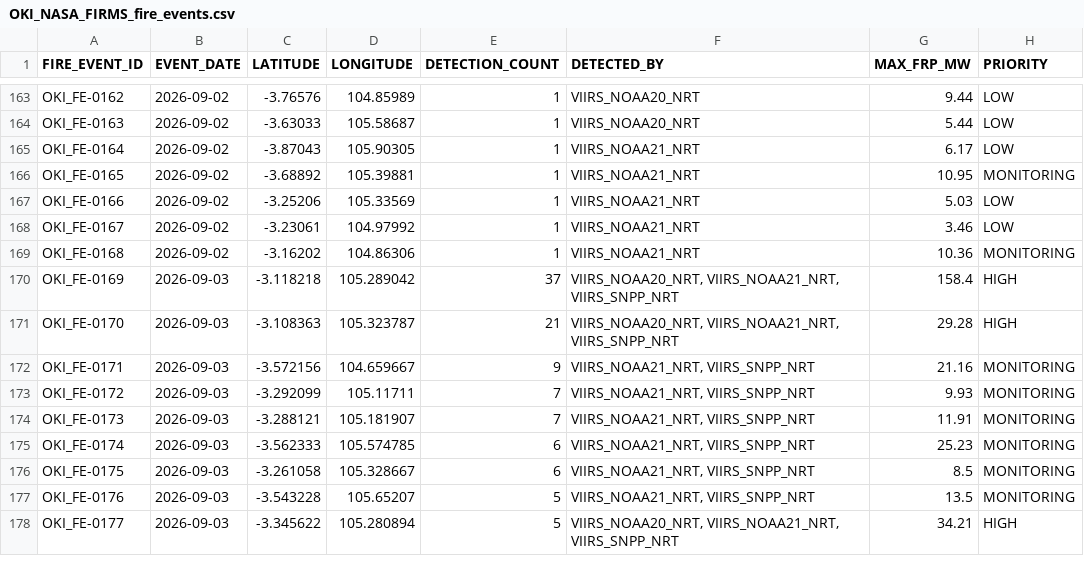
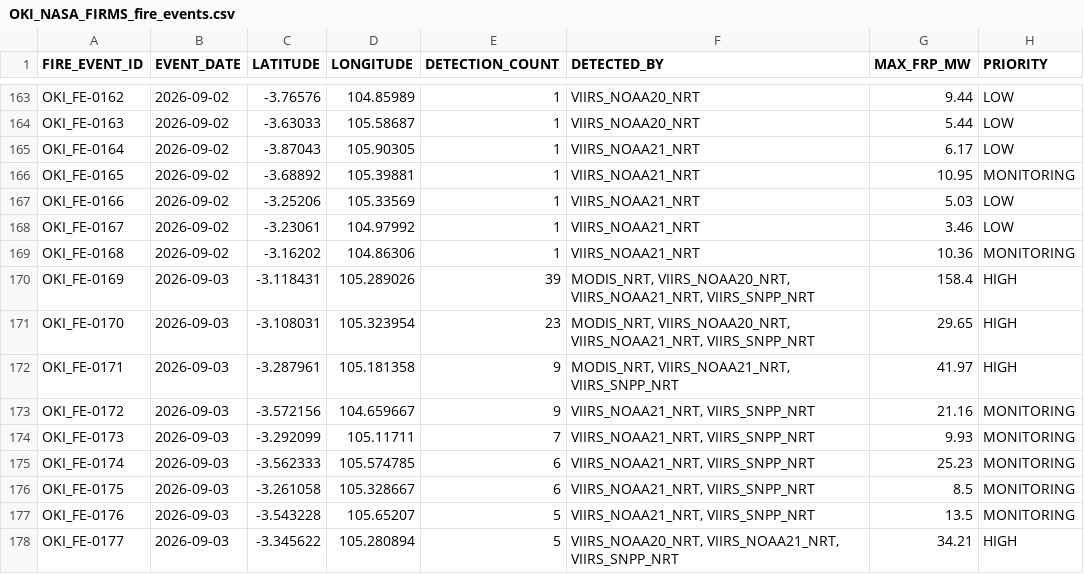
Before and after one commit to Indrmlnaa/Fire_Monitoring, a CSV file: data/v2/processed/OKI_NASA_FIRMS_fire_events.csv, drawn as a sheet; only a part is shown, gaps mark what is left out.

```diff
--- a/data/v2/processed/OKI_NASA_FIRMS_fire_events.csv
+++ b/data/v2/processed/OKI_NASA_FIRMS_fire_events.csv
@@ -169,7 +169,7 @@ OKI_FE-0167,2026-09-02,-3.23061,104.97992,1,VIIRS_NOAA21_NRT,3.46,LOW
 OKI_FE-0168,2026-09-02,-3.16202,104.86306,1,VIIRS_NOAA21_NRT,10.36,MONITORING
-OKI_FE-0169,2026-09-03,-3.118218,105.289042,37,"VIIRS_NOAA20_NRT, VIIRS_NOAA21_NRT, VIIRS_SNPP_NRT",158.4,HIGH
-OKI_FE-0170,2026-09-03,-3.108363,105.323787,21,"VIIRS_NOAA20_NRT, VIIRS_NOAA21_NRT, VIIRS_SNPP_NRT",29.28,HIGH
-OKI_FE-0171,2026-09-03,-3.572156,104.659667,9,"VIIRS_NOAA21_NRT, VIIRS_SNPP_NRT",21.16,MONITORING
-OKI_FE-0172,2026-09-03,-3.292099,105.11711,7,"VIIRS_NOAA21_NRT, VIIRS_SNPP_NRT",9.93,MONITORING
-OKI_FE-0173,2026-09-03,-3.288121,105.181907,7,"VIIRS_NOAA21_NRT, VIIRS_SNPP_NRT",11.91,MONITORING
+OKI_FE-0169,2026-09-03,-3.118431,105.289026,39,"MODIS_NRT, VIIRS_NOAA20_NRT, VIIRS_NOAA21_NRT, VIIRS_SNPP_NRT",158.4,HIGH
+OKI_FE-0170,2026-09-03,-3.108031,105.323954,23,"MODIS_NRT, VIIRS_NOAA20_NRT, VIIRS_NOAA21_NRT, VIIRS_SNPP_NRT",29.65,HIGH
+OKI_FE-0171,2026-09-03,-3.287961,105.181358,9,"MODIS_NRT, VIIRS_NOAA21_NRT, VIIRS_SNPP_NRT",41.97,HIGH
+OKI_FE-0172,2026-09-03,-3.572156,104.659667,9,"VIIRS_NOAA21_NRT, VIIRS_SNPP_NRT",21.16,MONITORING
+OKI_FE-0173,2026-09-03,-3.292099,105.11711,7,"VIIRS_NOAA21_NRT, VIIRS_SNPP_NRT",9.93,MONITORING
 OKI_FE-0174,2026-09-03,-3.562333,105.574785,6,"VIIRS_NOAA21_NRT, VIIRS_SNPP_NRT",25.23,MONITORING
```
Also changed, not shown: data/v2/processed/OKI_NASA_FIRMS_spatial_analysis.csv, data/v2/processed/OKI_fire_events_rainfall.csv.
